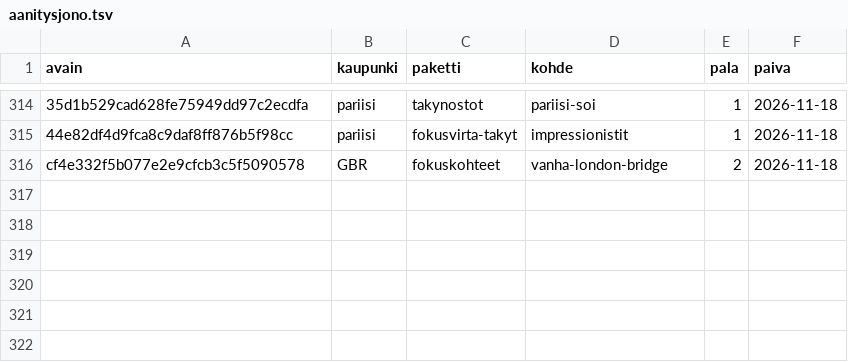
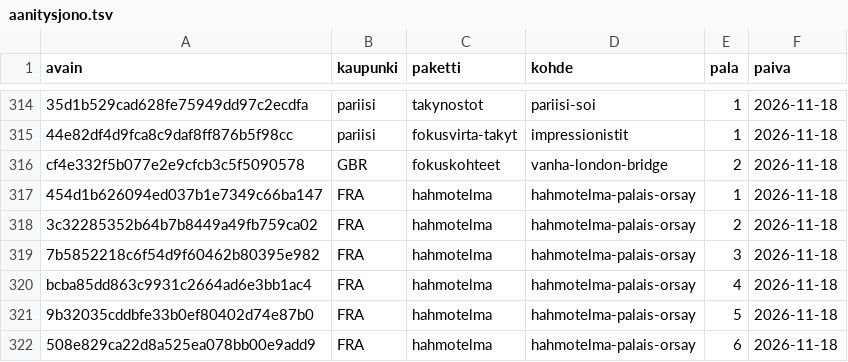
Before and after one commit to ravelius/Matkakirja, a TSV file: data/aanitysjono.tsv, drawn as a sheet; only a part is shown, gaps mark what is left out; the diff names each change by its address in the sheet, - before the commit and + after, or states it on an @@ line.

```diff
--- a/data/aanitysjono.tsv
+++ b/data/aanitysjono.tsv
+row 317: 454d1b626094ed037b1e7349c66ba147 | FRA | hahmotelma | hahmotelma-palais-orsay | 1 | 2026-11-18
+row 318: 3c32285352b64b7b8449a49fb759ca02 | FRA | hahmotelma | hahmotelma-palais-orsay | 2 | 2026-11-18
+row 319: 7b5852218c6f54d9f60462b80395e982 | FRA | hahmotelma | hahmotelma-palais-orsay | 3 | 2026-11-18
+row 320: bcba85dd863c9931c2664ad6e3bb1ac4 | FRA | hahmotelma | hahmotelma-palais-orsay | 4 | 2026-11-18
+row 321: 9b32035cddbfe33b0ef80402d74e87b0 | FRA | hahmotelma | hahmotelma-palais-orsay | 5 | 2026-11-18
+row 322: 508e829ca22d8a525ea078bb00e9add9 | FRA | hahmotelma | hahmotelma-palais-orsay | 6 | 2026-11-18
```
Also changed, not shown: 3 other files.
